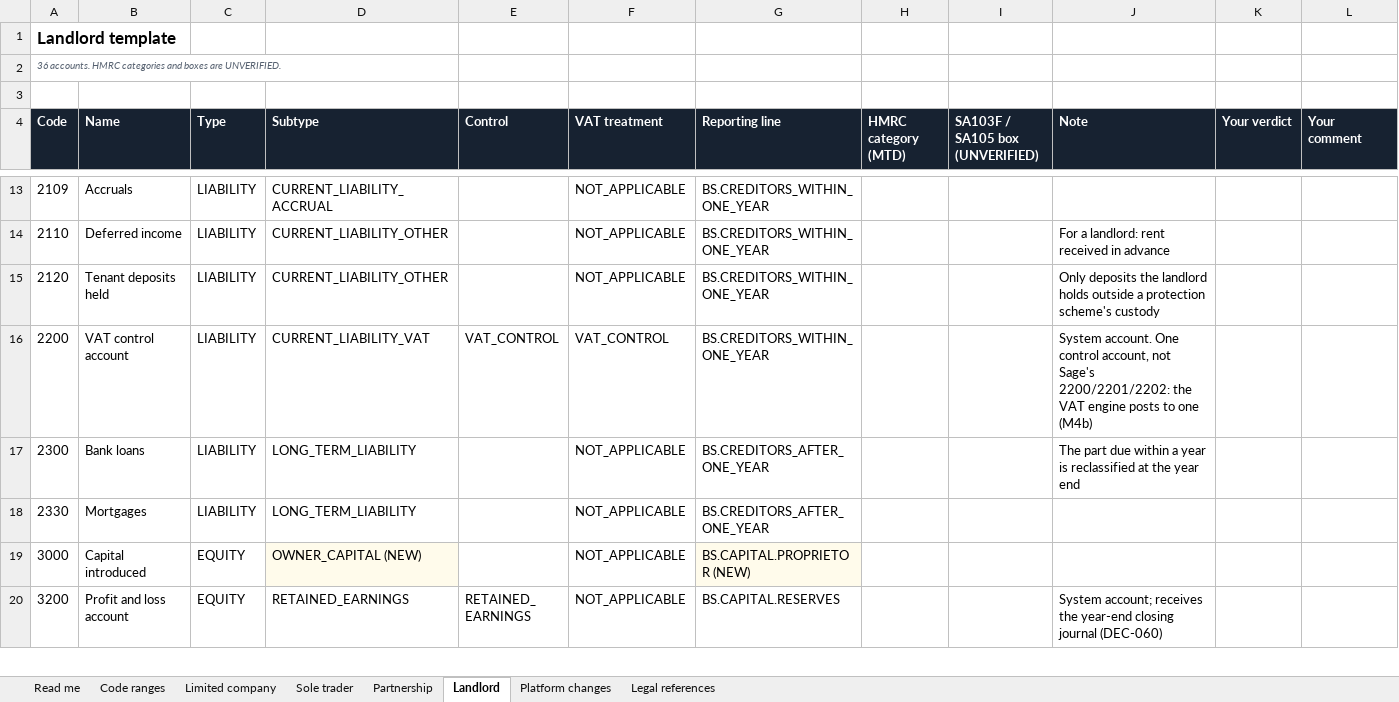
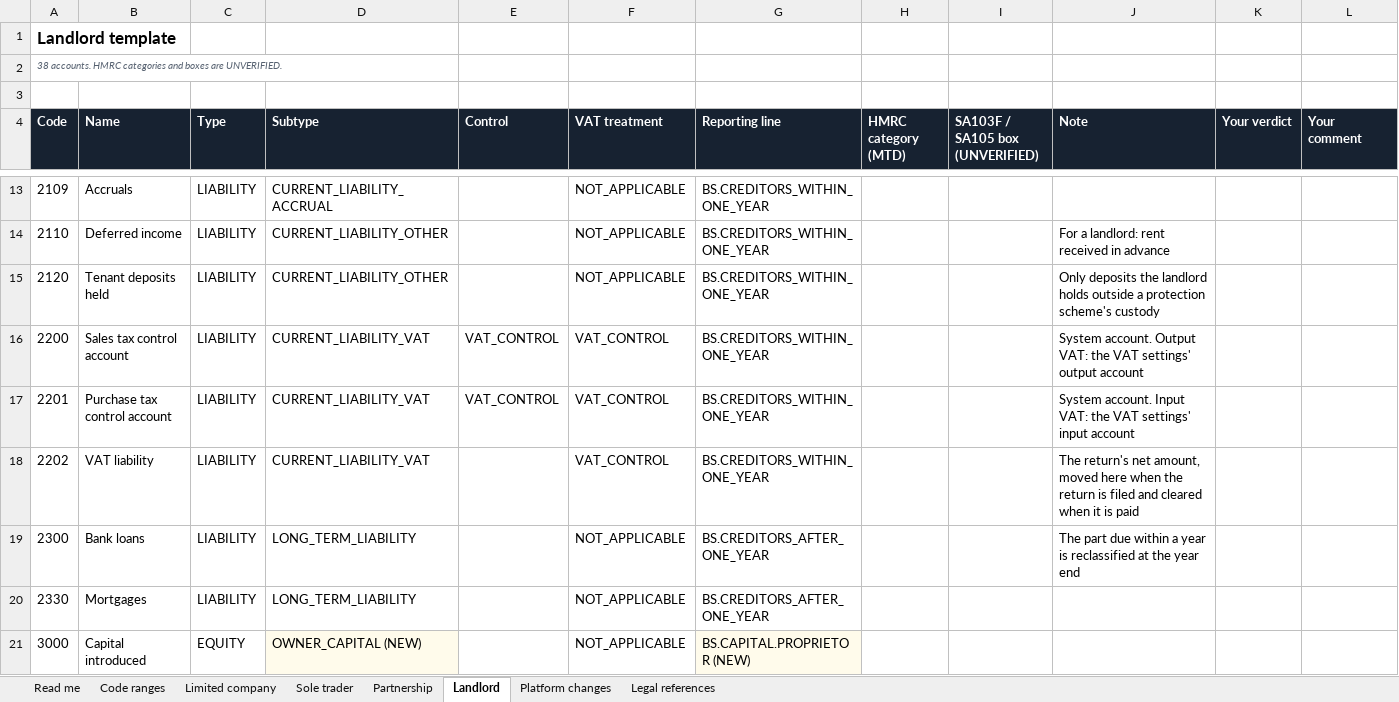
Before and after one commit to mianshoaiblhr/UK-Accounting-Platform, an Excel workbook: docs/architecture/chart-templates-v2.xlsx, sheet Landlord, drawn as a sheet; only a part is shown, gaps mark what is left out; the shorter side is filled out with more unchanged rows; values as stored, in another font and other column widths than the file's, no borders; the diff names each change by its address in the sheet, - before the commit and + after, or states it on an @@ line.

```diff
--- a/docs/architecture/chart-templates-v2.xlsx (sheet Landlord)
+++ b/docs/architecture/chart-templates-v2.xlsx (sheet Landlord)
-A2 (Code): 36 accounts. HMRC…
+A2 (Code): 38 accounts. HMRC…
-B16 (Name): VAT control account
+B16 (Name): Sales tax control account
-J16 (Note): System account. One control account, not Sage's 2200/2201/2202: the VAT engine posts to one (M4b)
+J16 (Note): System account. Output VAT: the VAT settings' output account
+row 17: 2201 | Purchase tax control account | LIABILITY | CURRENT_LIABILITY_VAT | VAT_CONTROL | VAT_CONTROL | BS.CREDITORS_WITHIN_ONE_YEAR |  |  | System account. Input VAT: the VAT settings' input account
+row 18: 2202 | VAT liability | LIABILITY | CURRENT_LIABILITY_VAT |  | VAT_CONTROL | BS.CREDITORS_WITHIN_ONE_YEAR |  |  | The return's net amount, moved here when the return is filed and cleared when it is paid
```
Also changed, not shown: sheet Limited company, sheet Sole trader, sheet Partnership, sheet Platform changes, sheet Read me, sheet Code ranges, 11 other files.
